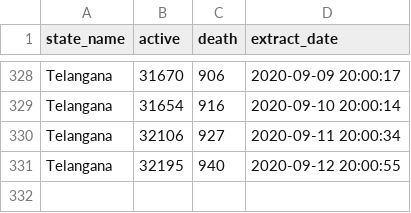
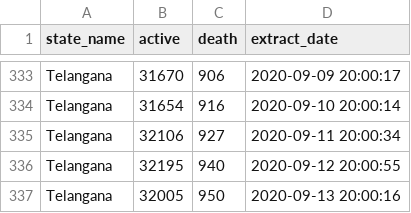
Before and after one commit to robinparriath/RPiWebsite, a CSV file: Datasets/Filtered_Covid19_MoHFW.csv, drawn as a sheet; only a part is shown, gaps mark what is left out; the diff covers the shown part only.

```diff
--- a/Datasets/Filtered_Covid19_MoHFW.csv
+++ b/Datasets/Filtered_Covid19_MoHFW.csv
@@ -331 +336,2 @@ Telangana,32106,927,2020-09-11 20:00:34
 Telangana,32195,940,2020-09-12 20:00:55
+Telangana,32005,950,2020-09-13 20:00:16
```
Also changed, not shown: 5 added rows elsewhere in this file, Datasets/Filtered_Covid19_OWiD.csv, Datasets/Final_Covid19_MoHFW.csv, 2 other files.
